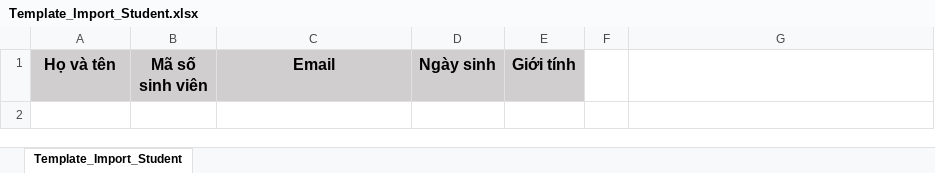
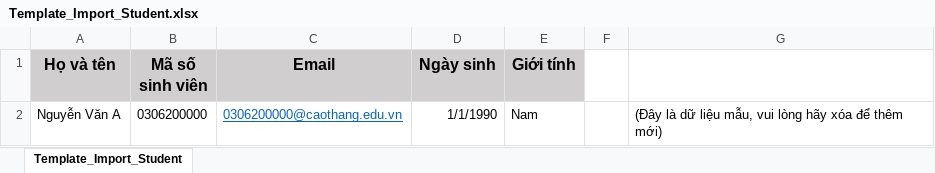
Before and after one commit to huuphuc1464/HeThongQuanLyBaiGiang, an Excel workbook: HeThongQuanLyBaiGiang/public/LopHocPhan/Template_Import_Student.xlsx, sheet Template_Import_Student, drawn as a sheet; values as stored, in another font and other column widths than the file's, no borders; the diff names each change by its address in the sheet, - before the commit and + after, or states it on an @@ line.

Commit message:
thêm dữ liệu mẫu cho file excel và fix đường dẫn bình luận

```diff
--- a/HeThongQuanLyBaiGiang/public/LopHocPhan/Template_Import_Student.xlsx (sheet Template_Import_Student)
+++ b/HeThongQuanLyBaiGiang/public/LopHocPhan/Template_Import_Student.xlsx (sheet Template_Import_Student)
+row 2: Nguyễn Văn A | 0306200000 | 0306200000@caothang.edu.vn | 1/1/1990 | Nam |  | (Đây là dữ liệu mẫu, vui lòng hãy xóa để thêm mới)
```
Also changed, not shown: HeThongQuanLyBaiGiang/public/BaiKiemTra/Template_Import_BaiKiemTra.xlsx, 1 other file.
